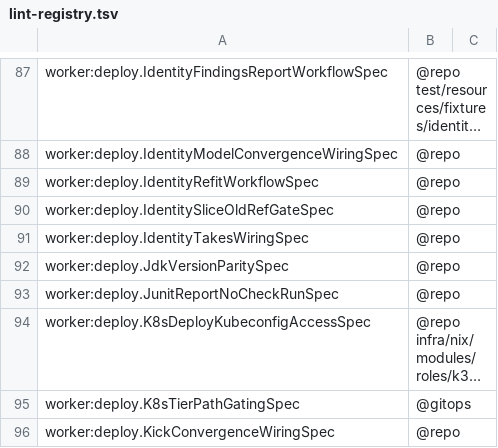
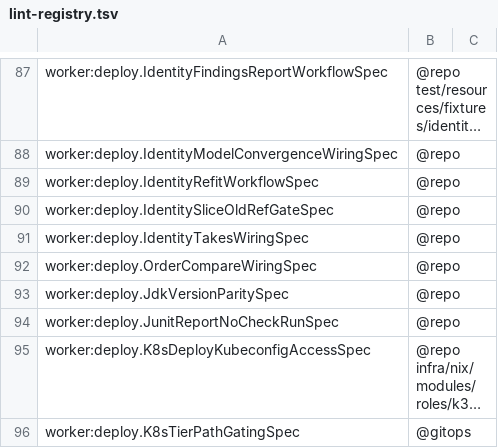
Before and after one commit to pawelkrupinski/movies, a TSV file: scripts/hooks/lint-registry.tsv, drawn as a sheet; only a part is shown, gaps mark what is left out; the shorter side is filled out with more unchanged rows; long unchanged cells end in …; the diff names each change by its address in the sheet, - before the commit and + after, or states it on an @@ line.

```diff
--- a/scripts/hooks/lint-registry.tsv
+++ b/scripts/hooks/lint-registry.tsv
+row 92: worker:deploy.OrderCompareWiringSpec | @repo
```
